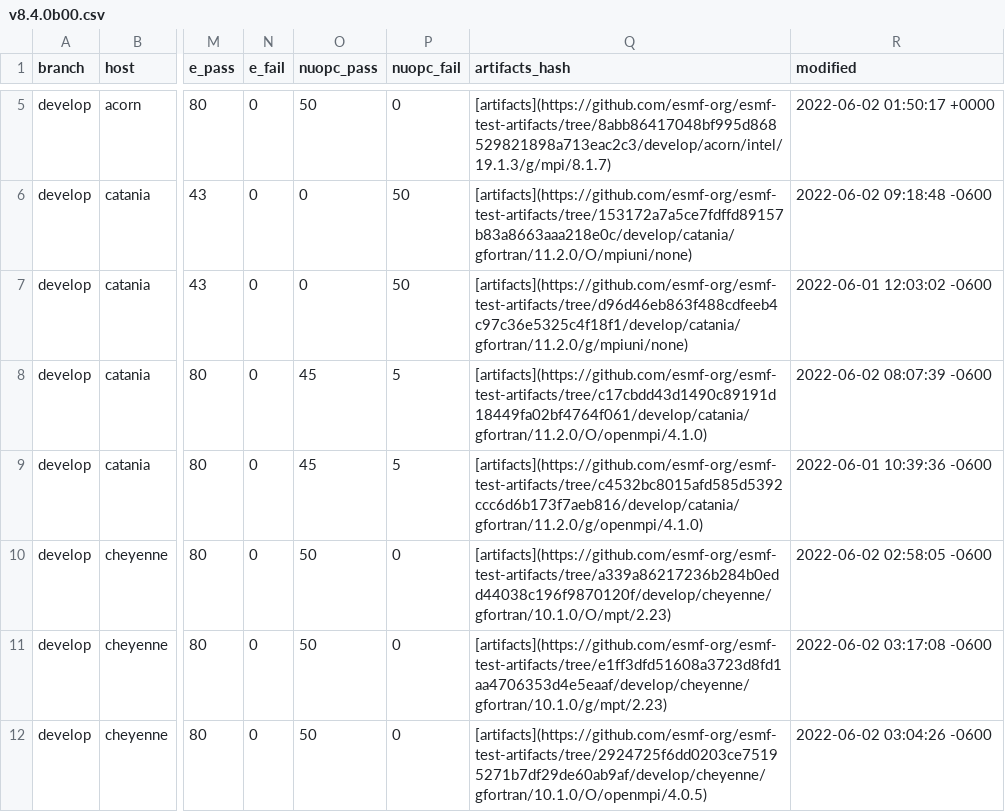
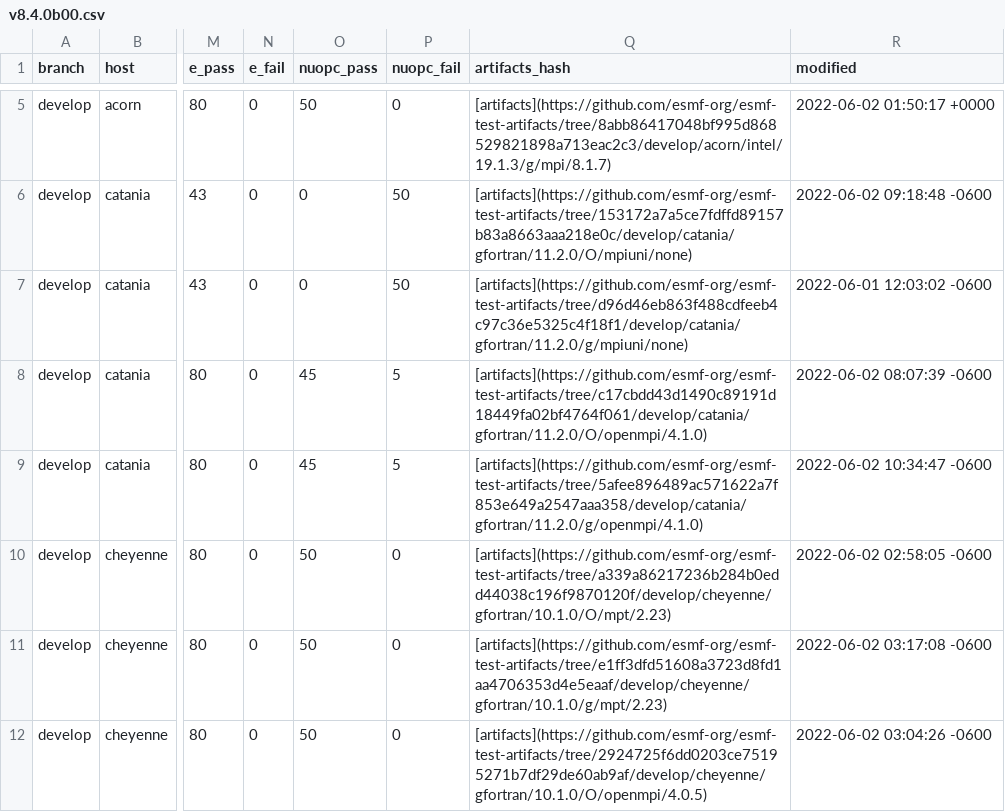
Before and after one commit to esmf-org/esmf-test-summary-2022-07, a CSV file: develop/v8.4.0b00.csv, drawn as a sheet; only a part is shown, gaps mark what is left out; the diff names each change by its address in the sheet, - before the commit and + after, or states it on an @@ line.

Commit message:
'updated summary for hash v8.4.0b00 on develop'

```diff
--- a/develop/v8.4.0b00.csv
+++ b/develop/v8.4.0b00.csv
-Q9 (artifacts_hash): [artifacts](https://github.com/esmf-org/esmf-test-artifacts/tree/c4532bc8015afd585d5392ccc6d6b173f7aeb816/develop/catania/gfortran/11.2.0/g/openmpi/4.1.0)
+Q9 (artifacts_hash): [artifacts](https://github.com/esmf-org/esmf-test-artifacts/tree/5afee896489ac571622a7f853e649a2547aaa358/develop/catania/gfortran/11.2.0/g/openmpi/4.1.0)
-R9 (modified): 2022-06-01 10:39:36 -0600
+R9 (modified): 2022-06-02 10:34:47 -0600
```
Also changed, not shown: 2 other files.
